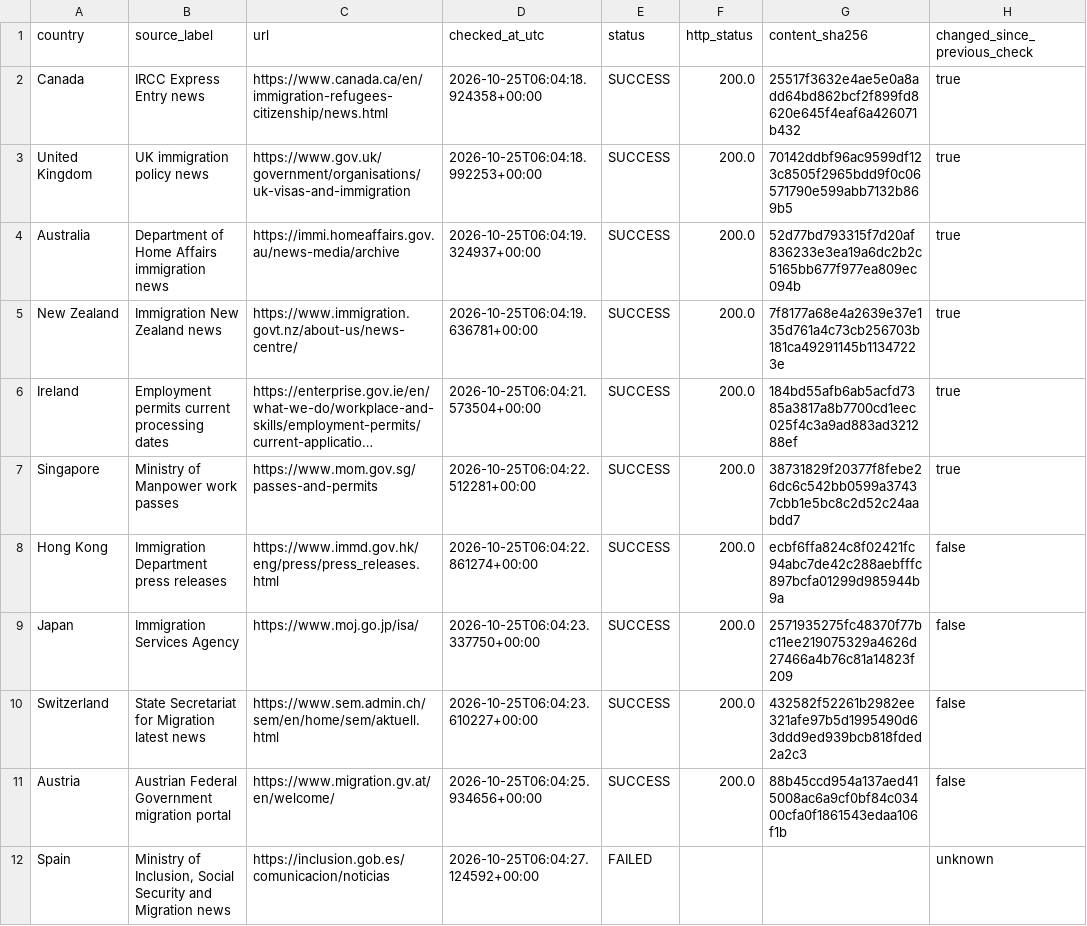
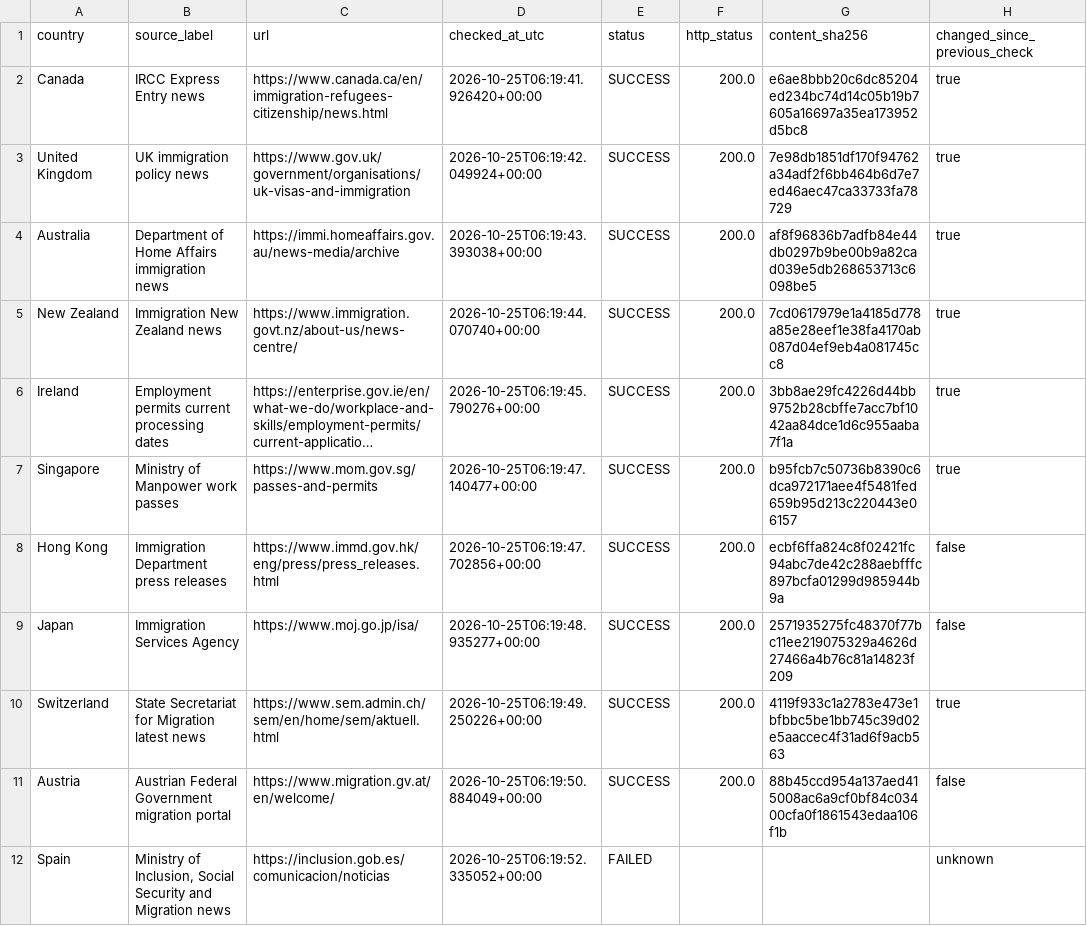
Before and after one commit to schnozenstein/eom-migration-model, a CSV file: metadata/policy_page_watch_status.csv, drawn as a sheet; only a part is shown; long unchanged cells end in …; the diff names each change by its address in the sheet, - before the commit and + after, or states it on an @@ line.

```diff
--- a/metadata/policy_page_watch_status.csv
+++ b/metadata/policy_page_watch_status.csv
-D2 (checked_at_utc): 2026-10-25T06:04:18.924358+00:00
+D2 (checked_at_utc): 2026-10-25T06:19:41.926420+00:00
-G2 (content_sha256): 25517f3632e4ae5e0a8add64bd862bcf2f899fd8620e645f4eaf6a426071b432
+G2 (content_sha256): e6ae8bbb20c6dc85204ed234bc74d14c05b19b7605a16697a35ea173952d5bc8
-D3 (checked_at_utc): 2026-10-25T06:04:18.992253+00:00
+D3 (checked_at_utc): 2026-10-25T06:19:42.049924+00:00
-G3 (content_sha256): 70142ddbf96ac9599df123c8505f2965bdd9f0c06571790e599abb7132b869b5
+G3 (content_sha256): 7e98db1851df170f94762a34adf2f6bb464b6d7e7ed46aec47ca33733fa78729
-D4 (checked_at_utc): 2026-10-25T06:04:19.324937+00:00
+D4 (checked_at_utc): 2026-10-25T06:19:43.393038+00:00
-G4 (content_sha256): 52d77bd793315f7d20af836233e3ea19a6dc2b2c5165bb677f977ea809ec094b
+G4 (content_sha256): af8f96836b7adfb84e44db0297b9be00b9a82cad039e5db268653713c6098be5
-D5 (checked_at_utc): 2026-10-25T06:04:19.636781+00:00
+D5 (checked_at_utc): 2026-10-25T06:19:44.070740+00:00
-G5 (content_sha256): 7f8177a68e4a2639e37e135d761a4c73cb256703b181ca49291145b11347223e
+G5 (content_sha256): 7cd0617979e1a4185d778a85e28eef1e38fa4170ab087d04ef9eb4a081745cc8
-D6 (checked_at_utc): 2026-10-25T06:04:21.573504+00:00
+D6 (checked_at_utc): 2026-10-25T06:19:45.790276+00:00
-G6 (content_sha256): 184bd55afb6ab5acfd7385a3817a8b7700cd1eec025f4c3a9ad883ad321288ef
+G6 (content_sha256): 3bb8ae29fc4226d44bb9752b28cbffe7acc7bf1042aa84dce1d6c955aaba7f1a
-D7 (checked_at_utc): 2026-10-25T06:04:22.512281+00:00
+D7 (checked_at_utc): 2026-10-25T06:19:47.140477+00:00
-G7 (content_sha256): 38731829f20377f8febe26dc6c542bb0599a37437cbb1e5bc8c2d52c24aabdd7
+G7 (content_sha256): b95fcb7c50736b8390c6dca972171aee4f5481fed659b95d213c220443e06157
-D8 (checked_at_utc): 2026-10-25T06:04:22.861274+00:00
+D8 (checked_at_utc): 2026-10-25T06:19:47.702856+00:00
-D9 (checked_at_utc): 2026-10-25T06:04:23.337750+00:00
+D9 (checked_at_utc): 2026-10-25T06:19:48.935277+00:00
-D10 (checked_at_utc): 2026-10-25T06:04:23.610227+00:00
+D10 (checked_at_utc): 2026-10-25T06:19:49.250226+00:00
-G10 (content_sha256): 432582f52261b2982ee321afe97b5d1995490d63ddd9ed939bcb818fded2a2c3
+G10 (content_sha256): 4119f933c1a2783e473e1bfbbc5be1bb745c39d02e5aaccec4f31ad6f9acb563
-H10 (changed_since_previous_check): false
+H10 (changed_since_previous_check): true
-D11 (checked_at_utc): 2026-10-25T06:04:25.934656+00:00
+D11 (checked_at_utc): 2026-10-25T06:19:50.884049+00:00
-D12 (checked_at_utc): 2026-10-25T06:04:27.124592+00:00
+D12 (checked_at_utc): 2026-10-25T06:19:52.335052+00:00
```
Also changed, not shown: data/geographical_uncertainty_inputs.csv, data/geopolitical_uncertainty_inputs.csv, 19 other files.
